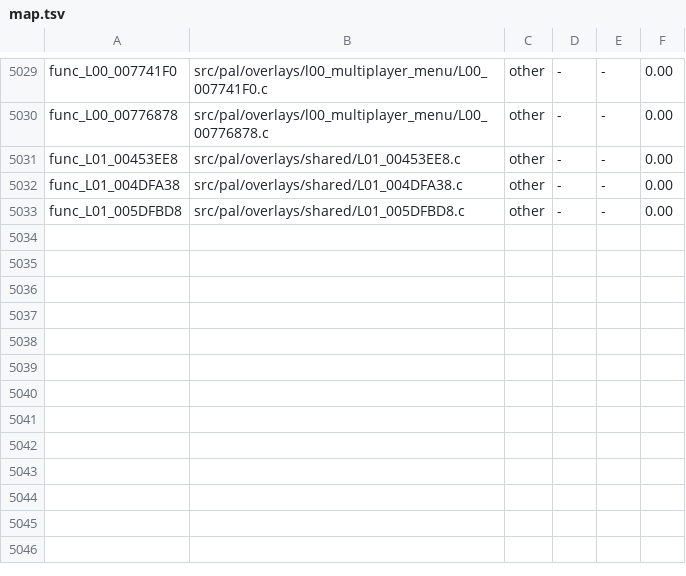
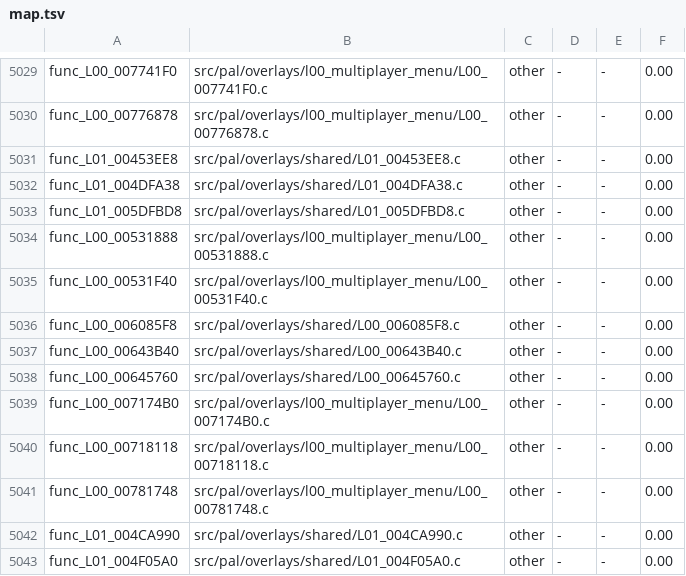
Before and after one commit to OpenRAC/rac4-decomp, a TSV file: config/us/map.tsv, drawn as a sheet; only a part is shown, gaps mark what is left out.

```diff
--- a/config/us/map.tsv
+++ b/config/us/map.tsv
@@ -5033 +5033,11 @@ func_L01_004DFA38	src/pal/overlays/shared/L01_004DFA38.c	other	-	-	0.00
 func_L01_005DFBD8	src/pal/overlays/shared/L01_005DFBD8.c	other	-	-	0.00
+func_L00_00531888	src/pal/overlays/l00_multiplayer_menu/L00_00531888.c	other	-	-	0.00
+func_L00_00531F40	src/pal/overlays/l00_multiplayer_menu/L00_00531F40.c	other	-	-	0.00
+func_L00_006085F8	src/pal/overlays/shared/L00_006085F8.c	other	-	-	0.00
+func_L00_00643B40	src/pal/overlays/shared/L00_00643B40.c	other	-	-	0.00
+func_L00_00645760	src/pal/overlays/shared/L00_00645760.c	other	-	-	0.00
+func_L00_007174B0	src/pal/overlays/l00_multiplayer_menu/L00_007174B0.c	other	-	-	0.00
+func_L00_00718118	src/pal/overlays/l00_multiplayer_menu/L00_00718118.c	other	-	-	0.00
+func_L00_00781748	src/pal/overlays/l00_multiplayer_menu/L00_00781748.c	other	-	-	0.00
+func_L01_004CA990	src/pal/overlays/shared/L01_004CA990.c	other	-	-	0.00
+func_L01_004F05A0	src/pal/overlays/shared/L01_004F05A0.c	other	-	-	0.00
```
Also changed, not shown: config/pal/map.tsv, 12 other files.
